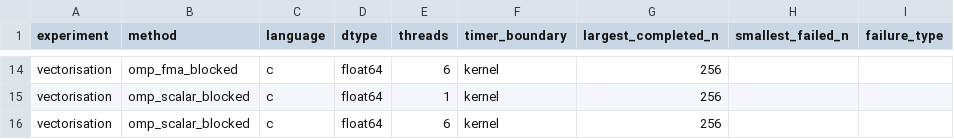
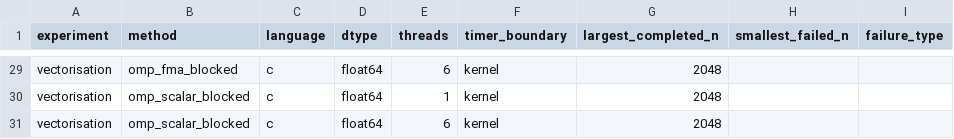
Before and after one commit to danirodriguezz/bigdata-assignment03-parallel-matmul, a CSV file: results/summary/limits.csv, drawn as a sheet; only a part is shown, gaps mark what is left out; addresses are those after the commit; the diff covers the shown part only; the diff names each change by its address in the sheet, - before the commit and + after, or states it on an @@ line.

```diff
--- a/results/summary/limits.csv
+++ b/results/summary/limits.csv
-G29:G31 (largest_completed_n): 256
+G29:G31 (largest_completed_n): 2048
```
Also changed, not shown: 15 added rows and 12 edited cells elsewhere in this file, results/evidence/vectorisation_evidence.csv, results/summary/overhead_one_thread.csv, 52 other files.
